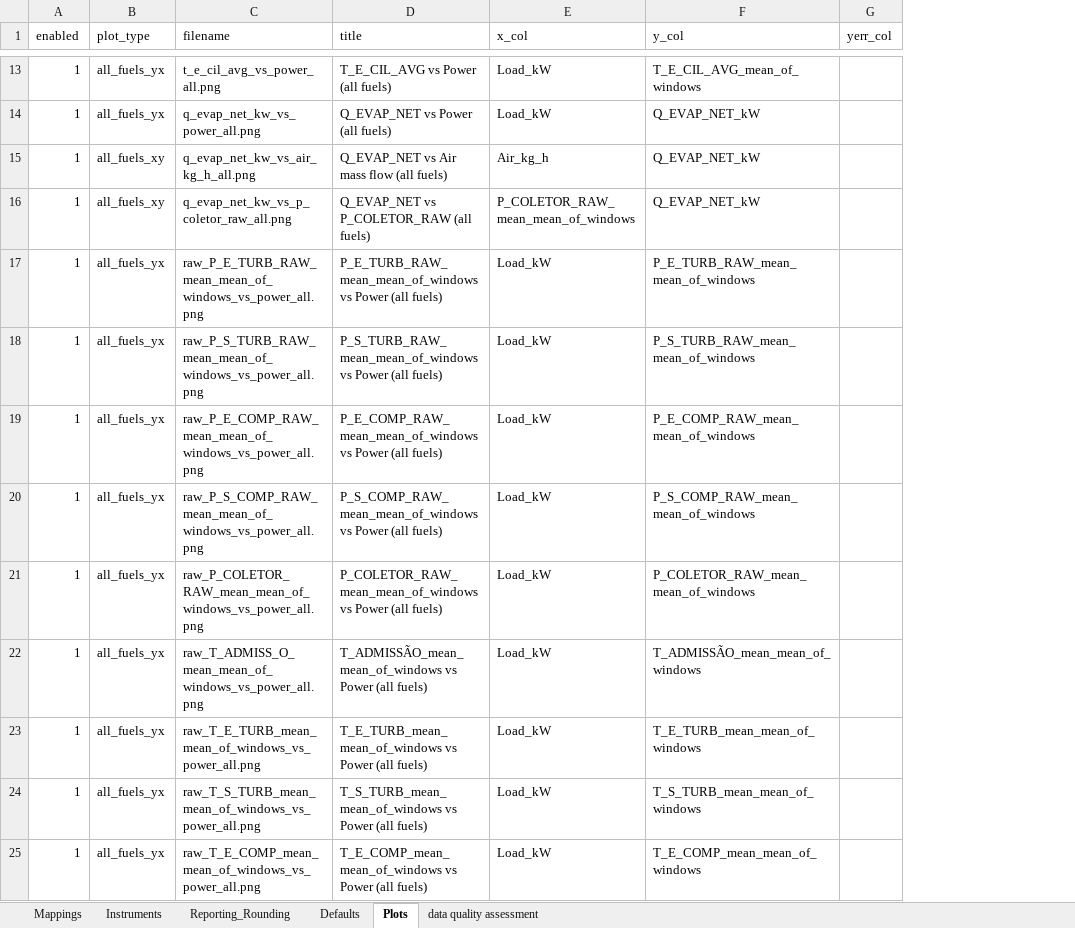
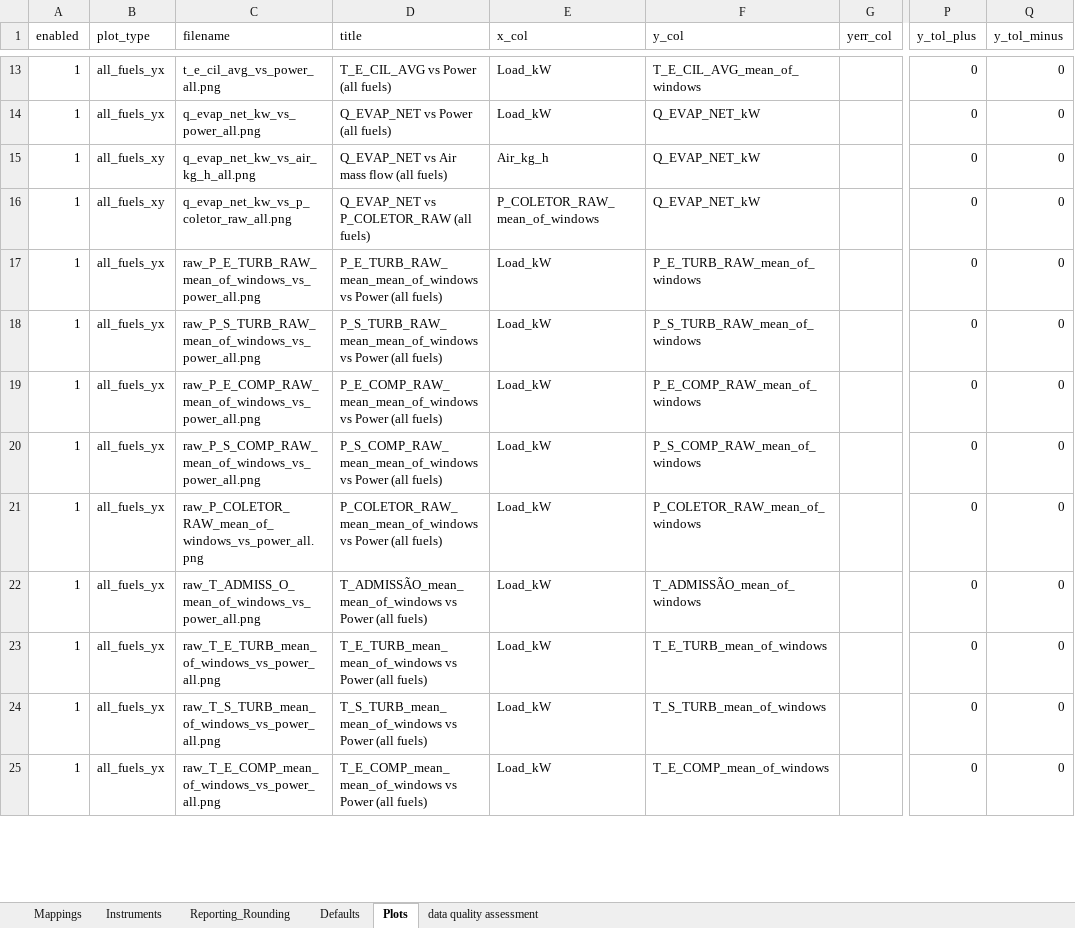
Before and after one commit to Motterdude/nanum-pipeline-28, an Excel workbook: config/config_incertezas_rev3.xlsx, sheet Plots, drawn as a sheet; only a part is shown, gaps mark what is left out; values as stored, in another font and other column widths than the file's, no borders; table styles not drawn; the diff covers the shown part only; the diff names each change by its address in the sheet, - before the commit and + after, or states it on an @@ line.

```diff
--- a/config/config_incertezas_rev3.xlsx (sheet Plots)
+++ b/config/config_incertezas_rev3.xlsx (sheet Plots)
+column P (y_tol_plus), rows 13-25: all 0
+column Q (y_tol_minus), rows 13-25: all 0
-E16 (x_col): P_COLETOR_RAW_mean_mean_of_windows
+E16 (x_col): P_COLETOR_RAW_mean_of_windows
-C17 (filename): raw_P_E_TURB_RAW_mean_mean_of_windows_vs_power_all.png
+C17 (filename): raw_P_E_TURB_RAW_mean_of_windows_vs_power_all.png
-F17 (y_col): P_E_TURB_RAW_mean_mean_of_windows
+F17 (y_col): P_E_TURB_RAW_mean_of_windows
-C18 (filename): raw_P_S_TURB_RAW_mean_mean_of_windows_vs_power_all.png
+C18 (filename): raw_P_S_TURB_RAW_mean_of_windows_vs_power_all.png
-F18 (y_col): P_S_TURB_RAW_mean_mean_of_windows
+F18 (y_col): P_S_TURB_RAW_mean_of_windows
-C19 (filename): raw_P_E_COMP_RAW_mean_mean_of_windows_vs_power_all.png
+C19 (filename): raw_P_E_COMP_RAW_mean_of_windows_vs_power_all.png
-F19 (y_col): P_E_COMP_RAW_mean_mean_of_windows
+F19 (y_col): P_E_COMP_RAW_mean_of_windows
-C20 (filename): raw_P_S_COMP_RAW_mean_mean_of_windows_vs_power_all.png
+C20 (filename): raw_P_S_COMP_RAW_mean_of_windows_vs_power_all.png
-F20 (y_col): P_S_COMP_RAW_mean_mean_of_windows
+F20 (y_col): P_S_COMP_RAW_mean_of_windows
-C21 (filename): raw_P_COLETOR_RAW_mean_mean_of_windows_vs_power_all.png
+C21 (filename): raw_P_COLETOR_RAW_mean_of_windows_vs_power_all.png
-F21 (y_col): P_COLETOR_RAW_mean_mean_of_windows
+F21 (y_col): P_COLETOR_RAW_mean_of_windows
-C22 (filename): raw_T_ADMISS_O_mean_mean_of_windows_vs_power_all.png
+C22 (filename): raw_T_ADMISS_O_mean_of_windows_vs_power_all.png
-F22 (y_col): T_ADMISSÃO_mean_mean_of_windows
+F22 (y_col): T_ADMISSÃO_mean_of_windows
-C23 (filename): raw_T_E_TURB_mean_mean_of_windows_vs_power_all.png
+C23 (filename): raw_T_E_TURB_mean_of_windows_vs_power_all.png
-F23 (y_col): T_E_TURB_mean_mean_of_windows
+F23 (y_col): T_E_TURB_mean_of_windows
-C24 (filename): raw_T_S_TURB_mean_mean_of_windows_vs_power_all.png
+C24 (filename): raw_T_S_TURB_mean_of_windows_vs_power_all.png
-F24 (y_col): T_S_TURB_mean_mean_of_windows
+F24 (y_col): T_S_TURB_mean_of_windows
-C25 (filename): raw_T_E_COMP_mean_mean_of_windows_vs_power_all.png
+C25 (filename): raw_T_E_COMP_mean_of_windows_vs_power_all.png
-F25 (y_col): T_E_COMP_mean_mean_of_windows
+F25 (y_col): T_E_COMP_mean_of_windows
```
Also changed, not shown: 11 added rows and 10 edited cells elsewhere in this sheet, sheet Mappings, sheet data quality assessment, config/config_incertezas_rev2_renamed.xlsx, 3 other files.
